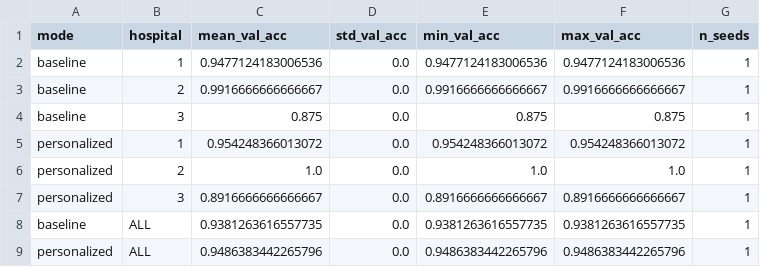
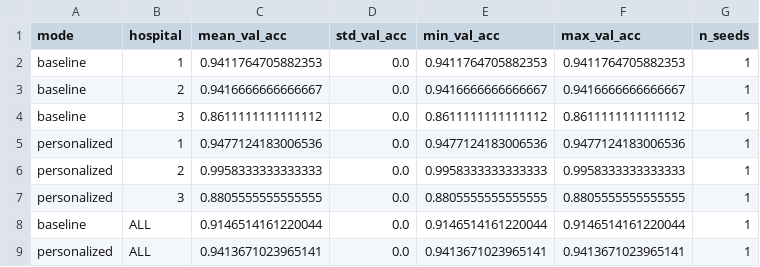
Before and after one commit to Mr-San2005/Medifed, a CSV file: results/summary_final.csv, drawn as a sheet.

```diff
--- a/results/summary_final.csv
+++ b/results/summary_final.csv
@@ -1,9 +1,9 @@
 mode,hospital,mean_val_acc,std_val_acc,min_val_acc,max_val_acc,n_seeds
-baseline,1,0.9477124183006536,0.0,0.9477124183006536,0.9477124183006536,1
-baseline,2,0.9916666666666667,0.0,0.9916666666666667,0.9916666666666667,1
-baseline,3,0.875,0.0,0.875,0.875,1
-personalized,1,0.954248366013072,0.0,0.954248366013072,0.954248366013072,1
-personalized,2,1.0,0.0,1.0,1.0,1
-personalized,3,0.8916666666666667,0.0,0.8916666666666667,0.8916666666666667,1
-baseline,ALL,0.9381263616557735,0.0,0.9381263616557735,0.9381263616557735,1
-personalized,ALL,0.9486383442265796,0.0,0.9486383442265796,0.9486383442265796,1
+baseline,1,0.9411764705882353,0.0,0.9411764705882353,0.9411764705882353,1
+baseline,2,0.9416666666666667,0.0,0.9416666666666667,0.9416666666666667,1
+baseline,3,0.8611111111111112,0.0,0.8611111111111112,0.8611111111111112,1
+personalized,1,0.9477124183006536,0.0,0.9477124183006536,0.9477124183006536,1
+personalized,2,0.9958333333333333,0.0,0.9958333333333333,0.9958333333333333,1
+personalized,3,0.8805555555555555,0.0,0.8805555555555555,0.8805555555555555,1
+baseline,ALL,0.9146514161220044,0.0,0.9146514161220044,0.9146514161220044,1
+personalized,ALL,0.9413671023965141,0.0,0.9413671023965141,0.9413671023965141,1
```
Also changed, not shown: results/comparison_methods.csv, results/last5_rounds_val_accuracy.csv, 35 other files.
